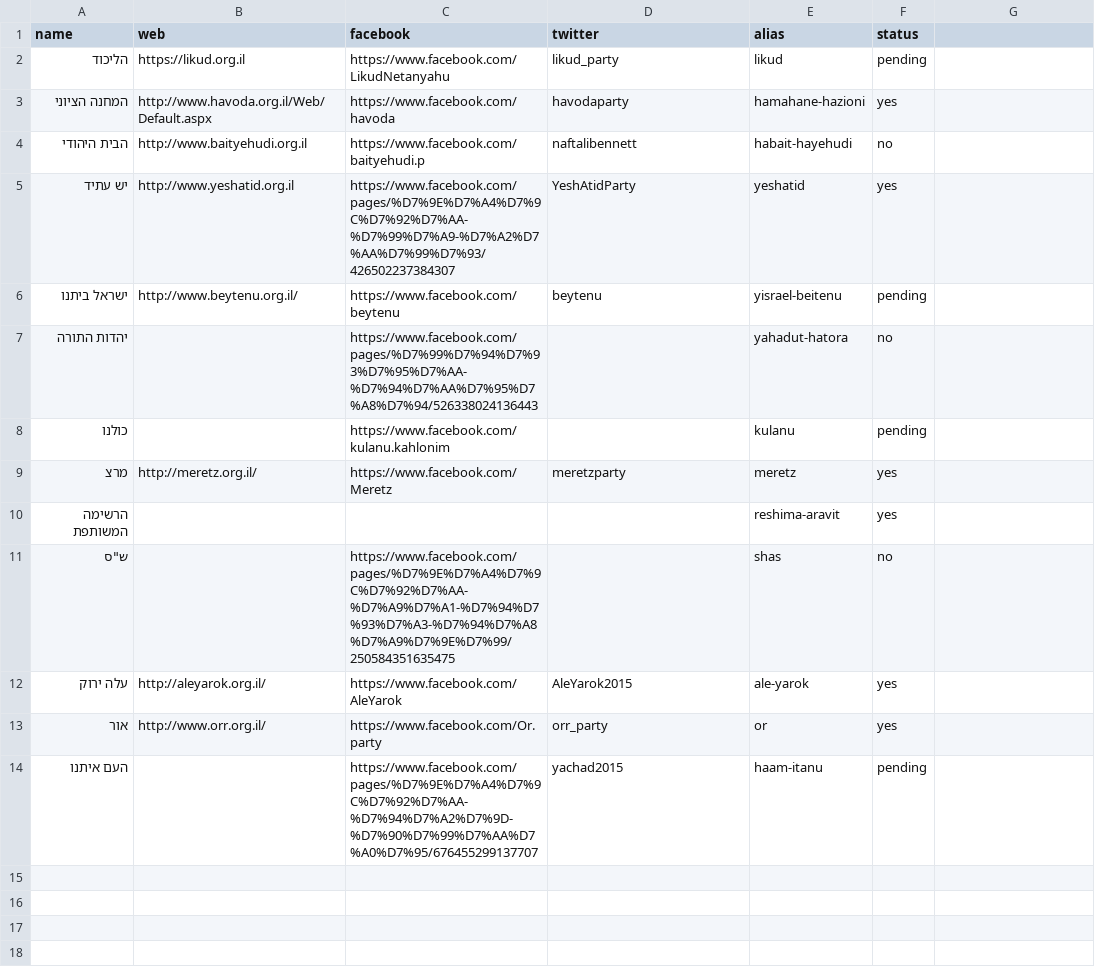
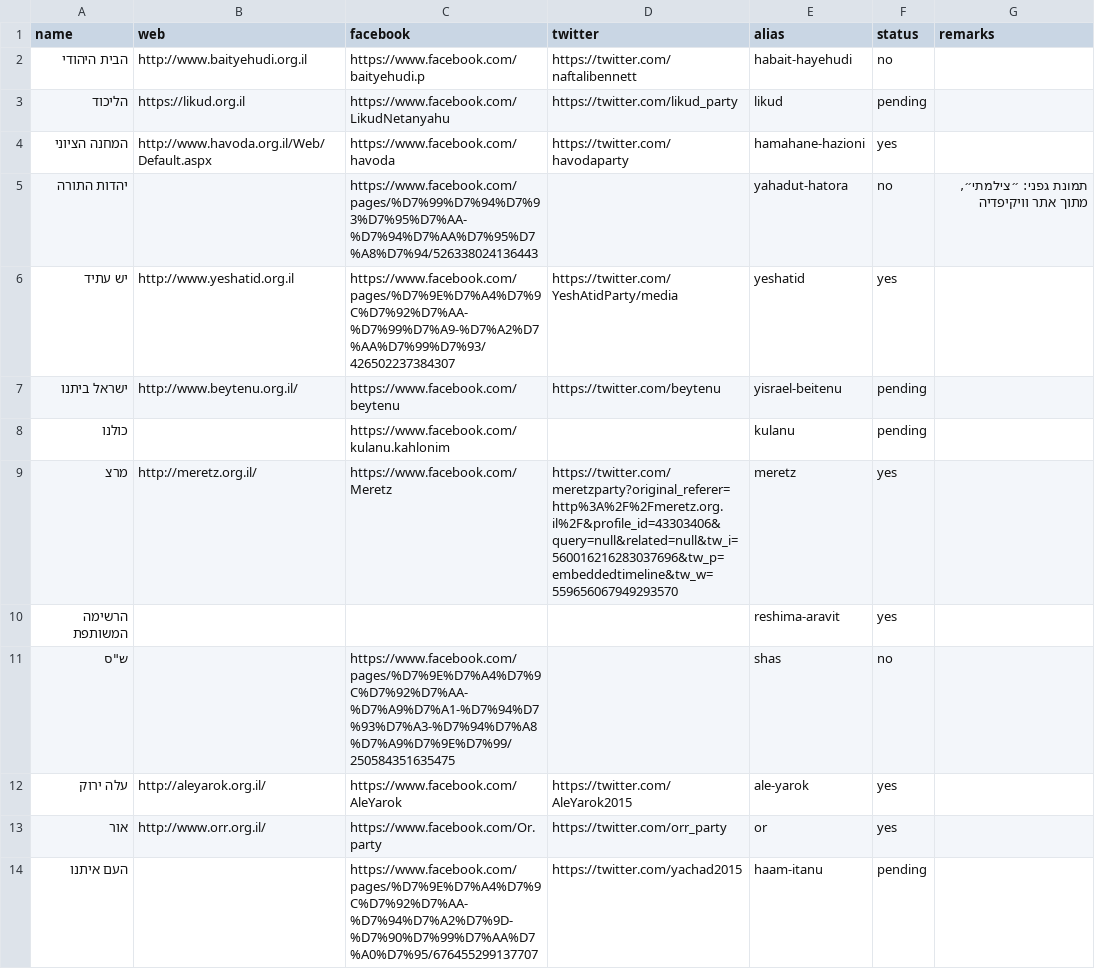
Before and after one commit to no2bio/elections2015, a CSV file: _data/parties.csv, drawn as a sheet; removed rows and columns are numbered as before the commit, all else as after; the diff names each change by its address in the sheet, - before the commit and + after, or states it on an @@ line.

```diff
--- a/_data/parties.csv
+++ b/_data/parties.csv
-G1: (empty)
+G1: remarks
+row 2: הבית היהודי | http://www.baityehudi.org.il | https://www.facebook.com/baityehudi.p | https://twitter.com/naftalibennett | habait-hayehudi | no
-D3 (twitter): likud_party
+D3 (twitter): https://twitter.com/likud_party
-D4 (twitter): havodaparty
+D4 (twitter): https://twitter.com/havodaparty
-row 4: הבית היהודי | http://www.baityehudi.org.il | https://www.facebook.com/baityehudi.p | naftalibennett | habait-hayehudi | no
+row 5: יהדות התורה |  | https://www.facebook.com/pages/%D7%99%D7%94%D7%93%D7%95%D7%AA-%D7%94%D7%AA%D7%95%D7%A8%D7%94/526338024136443 |  | yahadut-hatora | no | תמונת גפני: ״צילמתי״, מתוך אתר וויקיפדיה
-D6 (twitter): YeshAtidParty
+D6 (twitter): https://twitter.com/YeshAtidParty/media
-D7 (twitter): beytenu
+D7 (twitter): https://twitter.com/beytenu
-row 7: יהדות התורה |  | https://www.facebook.com/pages/%D7%99%D7%94%D7%93%D7%95%D7%AA-%D7%94%D7%AA%D7%95%D7%A8%D7%94/526338024136443 |  | yahadut-hatora | no
-D9 (twitter): meretzparty
+D9 (twitter): https://twitter.com/meretzparty?original_referer=http%3A%2F%2Fmeretz.org.il%2F&profile_id=43303406&query=null&related=null&tw_i=560016216283037696&tw_p=embeddedtimeline&tw_w=559656067949293570
-D12 (twitter): AleYarok2015
+D12 (twitter): https://twitter.com/AleYarok2015
-D13 (twitter): orr_party
+D13 (twitter): https://twitter.com/orr_party
-D14 (twitter): yachad2015
+D14 (twitter): https://twitter.com/yachad2015
```
Also changed, not shown: _data/mks.csv, 27 other files.
